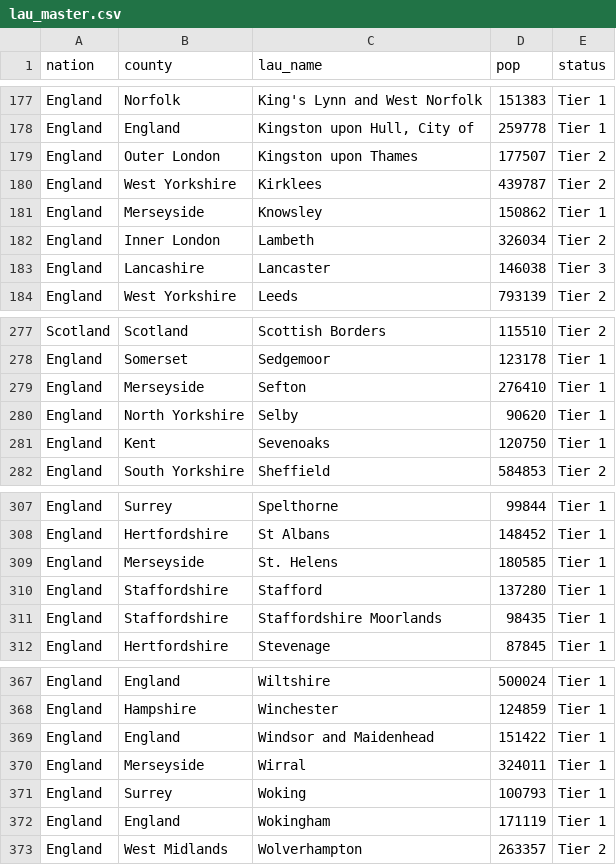
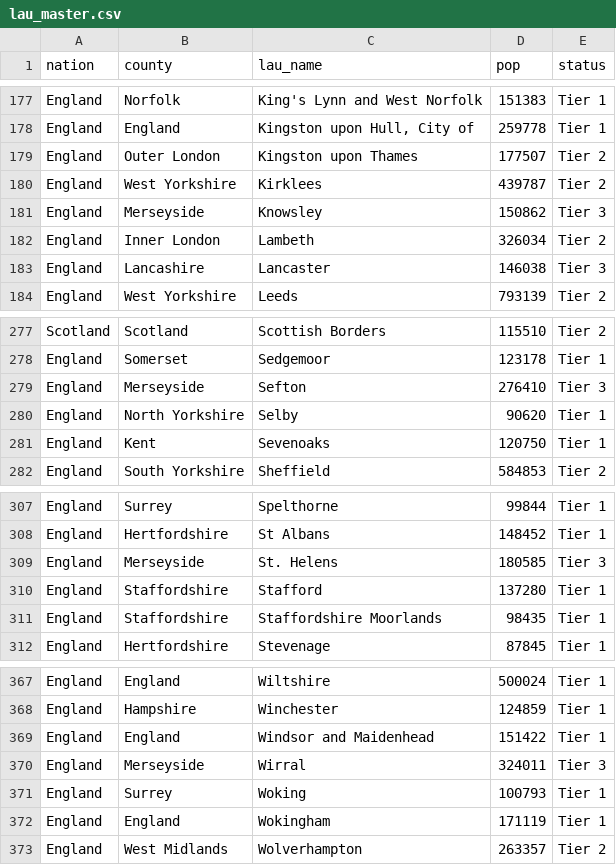
Before and after one commit to elgrove/covid-localRestrictions-PBI, a CSV file: lau_master.csv, drawn as a sheet; only a part is shown, gaps mark what is left out.

Commit message:
Add files via upload

```diff
--- a/lau_master.csv
+++ b/lau_master.csv
@@ -180,3 +180,3 @@ England,Outer London,Kingston upon Thames,177507,Tier 2
 England,West Yorkshire,Kirklees,439787,Tier 2
-England,Merseyside,Knowsley,150862,Tier 1
+England,Merseyside,Knowsley,150862,Tier 3
 England,Inner London,Lambeth,326034,Tier 2
@@ -278,3 +278,3 @@ Scotland,Scotland,Scottish Borders,115510,Tier 2
 England,Somerset,Sedgemoor,123178,Tier 1
-England,Merseyside,Sefton,276410,Tier 1
+England,Merseyside,Sefton,276410,Tier 3
 England,North Yorkshire,Selby,90620,Tier 1
@@ -308,3 +308,3 @@ England,Surrey,Spelthorne,99844,Tier 1
 England,Hertfordshire,St Albans,148452,Tier 1
-England,Merseyside,St. Helens,180585,Tier 1
+England,Merseyside,St. Helens,180585,Tier 3
 England,Staffordshire,Stafford,137280,Tier 1
@@ -369,3 +369,3 @@ England,Hampshire,Winchester,124859,Tier 1
 England,England,Windsor and Maidenhead,151422,Tier 1
-England,Merseyside,Wirral,324011,Tier 1
+England,Merseyside,Wirral,324011,Tier 3
 England,Surrey,Woking,100793,Tier 1
```
